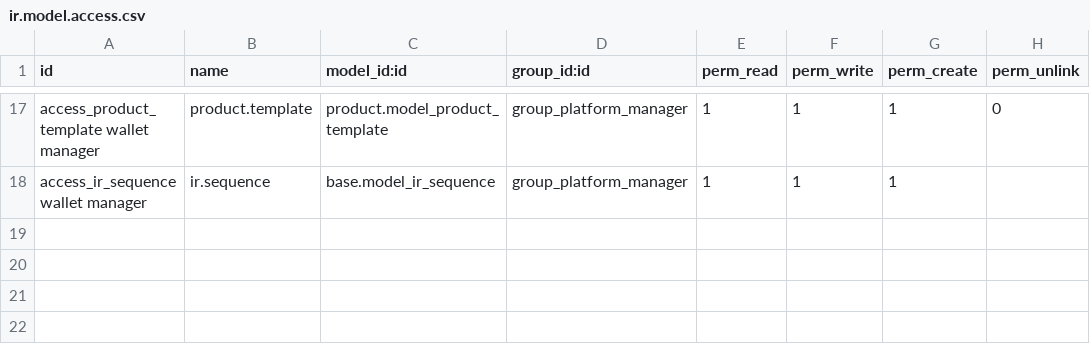
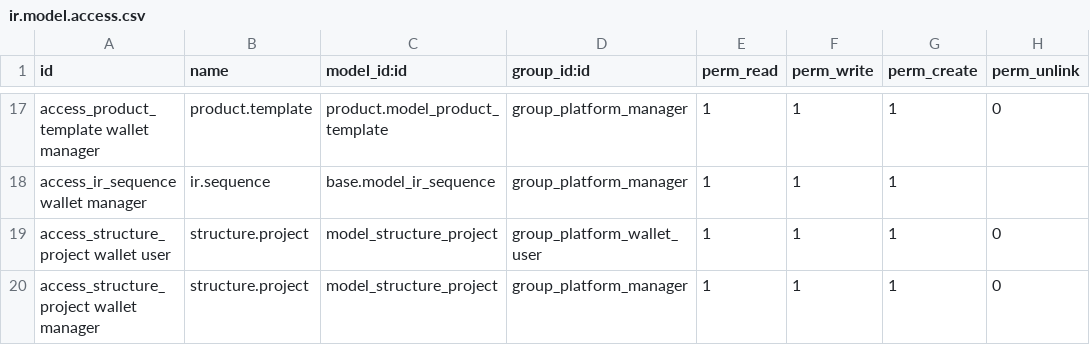
Before and after one commit to vidtsin/investor-wallet-platform, a CSV file: investor_wallet_platform_base/security/ir.model.access.csv, drawn as a sheet; only a part is shown, gaps mark what is left out; the diff names each change by its address in the sheet, - before the commit and + after, or states it on an @@ line.

Commit message:
[IMP] add new field for structure and definition of structure project

```diff
--- a/investor_wallet_platform_base/security/ir.model.access.csv
+++ b/investor_wallet_platform_base/security/ir.model.access.csv
+row 19: access_structure_project wallet user | structure.project | model_structure_project | group_platform_wallet_user | 1 | 1 | 1 | 0
+row 20: access_structure_project wallet manager | structure.project | model_structure_project | group_platform_manager | 1 | 1 | 1 | 0
```
Also changed, not shown: 6 other files.
